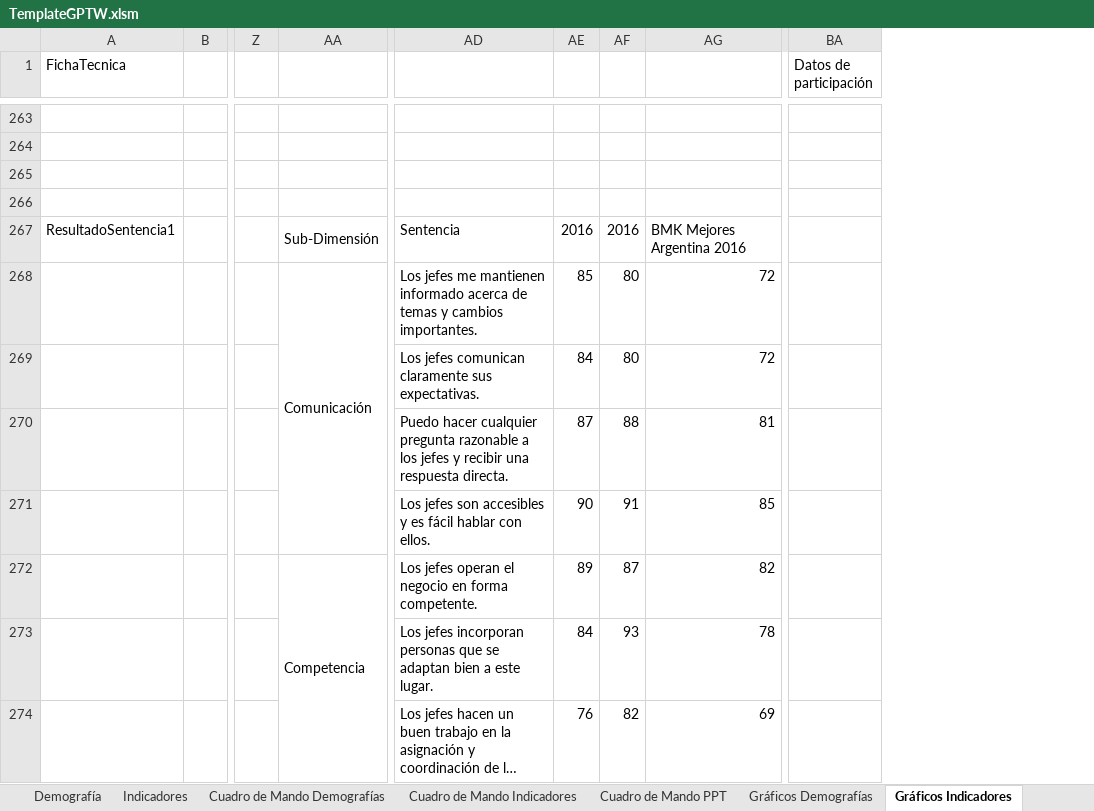
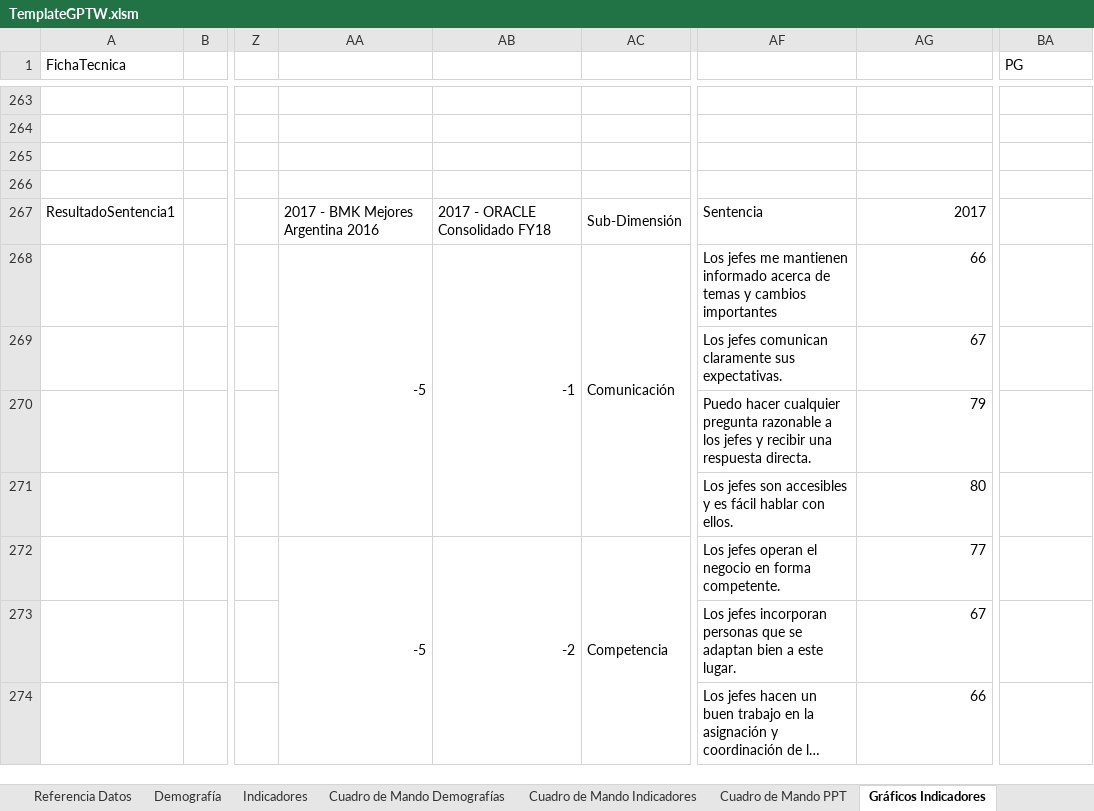
Before and after one commit to gino08/excelMacro, an Excel workbook: TemplateGPTW.xlsm, sheet Gráficos Indicadores, drawn as a sheet; only a part is shown, gaps mark what is left out; long unchanged cells end in …; values as stored, in another font and other column widths than the file's, no cell formats; charts and pictures not drawn; removed rows and columns are numbered as before the commit, all else as after; the diff covers the shown part only; the diff names each change by its address in the sheet, - before the commit and + after, or states it on an @@ line.

Commit message:
Corrección para que no quede colgado en la generación de gráficos de indicadores
Corrección para que no quede colgado en la generación de gráficos de indicadores

```diff
--- a/TemplateGPTW.xlsm (sheet Gráficos Indicadores)
+++ b/TemplateGPTW.xlsm (sheet Gráficos Indicadores)
-sheet tab: Gráficos Demografías
+column AA, rows 267-272: 2017 - BMK Mejores Argentina 2016 | -5 |  |  |  | -5
+column AB, rows 267-272: 2017 - ORACLE Consolidado FY18 | -1 |  |  |  | -2
-column AE, rows 267-274: 2016 | 85 | 84 | 87 | 90 | 89 | 84 | 76
-column AF, rows 267-274: 2016 | 80 | 80 | 88 | 91 | 87 | 93 | 82
-BA1: Datos de participación
+BA1: PG
-AG267: BMK Mejores Argentina 2016
+AG267: 2017
-AF268: …y cambios importantes.
+AF268: …y cambios importantes
-AG268: 72
+AG268: 66
-AG269: 72
+AG269: 67
-AG270: 81
+AG270: 79
-AG271: 85
+AG271: 80
-AG272: 82
+AG272: 77
-AG273: 78
+AG273: 67
-AG274: 69
+AG274: 66
```
Also changed, not shown: 90 removed rows, 164 edited cells and merged cells elsewhere in this sheet, sheet Demografía, sheet Indicadores, sheet Cuadro de Mando Demografías, sheet Referencia Datos, cell formats, charts or pictures.
